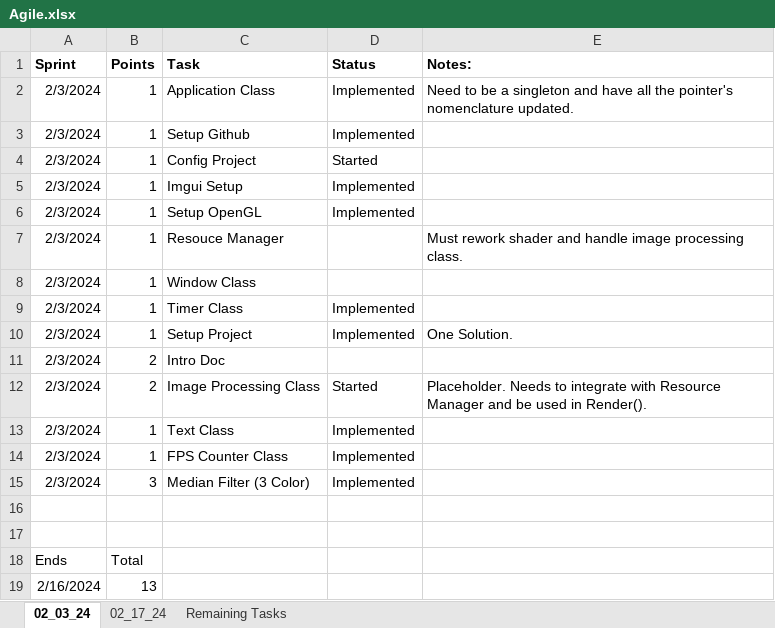
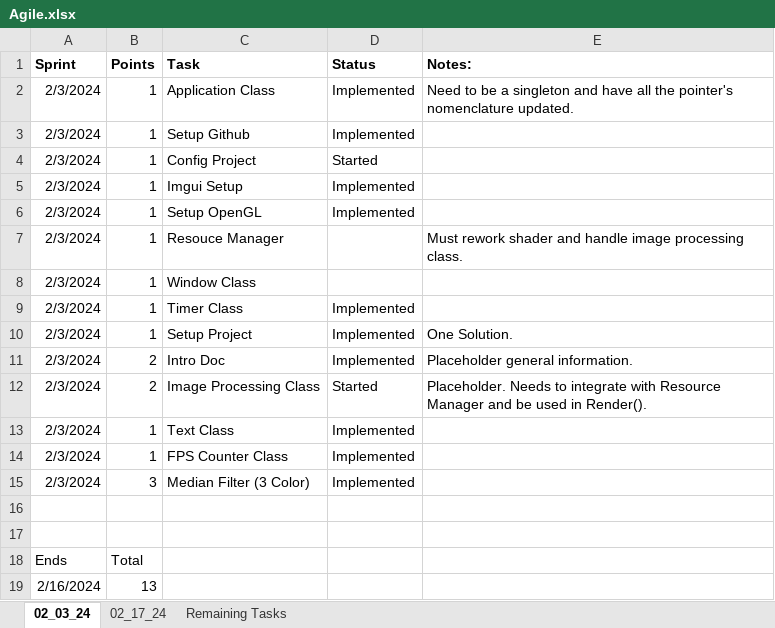
Before and after one commit to Chris-Harn/Image-Processing, an Excel workbook: Agile.xlsx, sheet 02_03_24, drawn as a sheet; values as stored, in another font and other column widths than the file's, no borders; the diff names each change by its address in the sheet, - before the commit and + after, or states it on an @@ line.

Commit message:
Updated information in Readme.md.

```diff
--- a/Agile.xlsx (sheet 02_03_24)
+++ b/Agile.xlsx (sheet 02_03_24)
-D11 (Status): (empty)
+D11 (Status): Implemented
-E11 (Notes:): (empty)
+E11 (Notes:): Placeholder general information.
```
Also changed, not shown: 1 other file.
